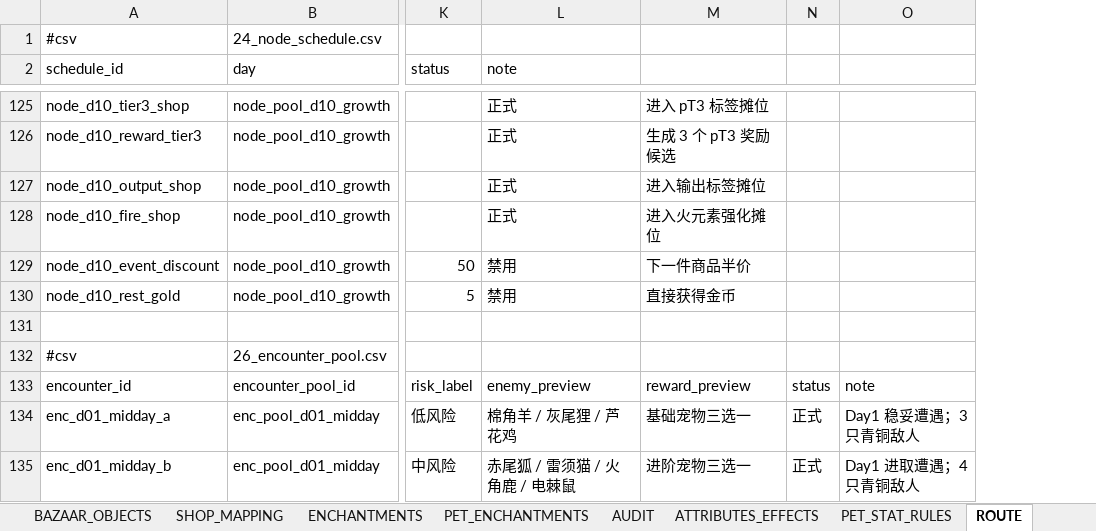
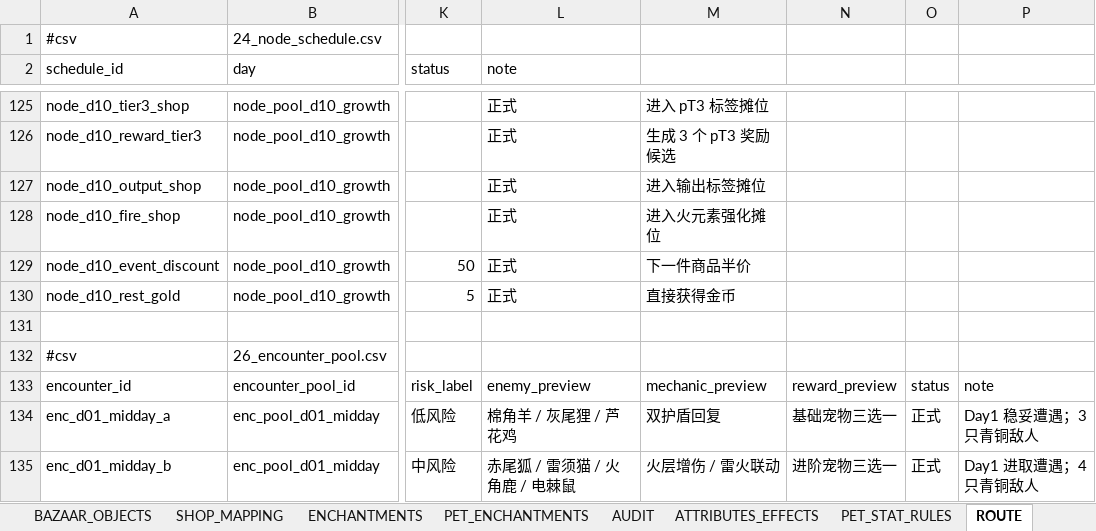
Before and after one commit to jyf0330/ysbzs, an Excel workbook: xlsx/ysbzs_master.xlsx, sheet ROUTE, drawn as a sheet; only a part is shown, gaps mark what is left out; values as stored, in another font and other column widths than the file's, no cell formats; removed rows and columns are numbered as before the commit, all else as after; the diff covers the shown part only; the diff names each change by its address in the sheet, - before the commit and + after, or states it on an @@ line.

Commit message:
data(route): complete event and encounter catalogs

```diff
--- a/xlsx/ysbzs_master.xlsx (sheet ROUTE)
+++ b/xlsx/ysbzs_master.xlsx (sheet ROUTE)
+column N, rows 133-135: reward_preview | 基础宠物三选一 | 进阶宠物三选一
-column O, rows 133-135: note | Day1 稳妥遭遇；3只青铜敌人 | Day1 进取遭遇；4只青铜敌人
+column P, rows 133-135: note | Day1 稳妥遭遇；3只青铜敌人 | Day1 进取遭遇；4只青铜敌人
-L129:L130 (note): 禁用
+L129:L130 (note): 正式
-M133: reward_preview
+M133: mechanic_preview
-M134: 基础宠物三选一
+M134: 双护盾回复
-M135: 进阶宠物三选一
+M135: 火层增伤 / 雷火联动
```
Also changed, not shown: 36 added rows, 16 removed rows and 235 edited cells elsewhere in this sheet, sheet WAVES, cell formats, 14 other files.
